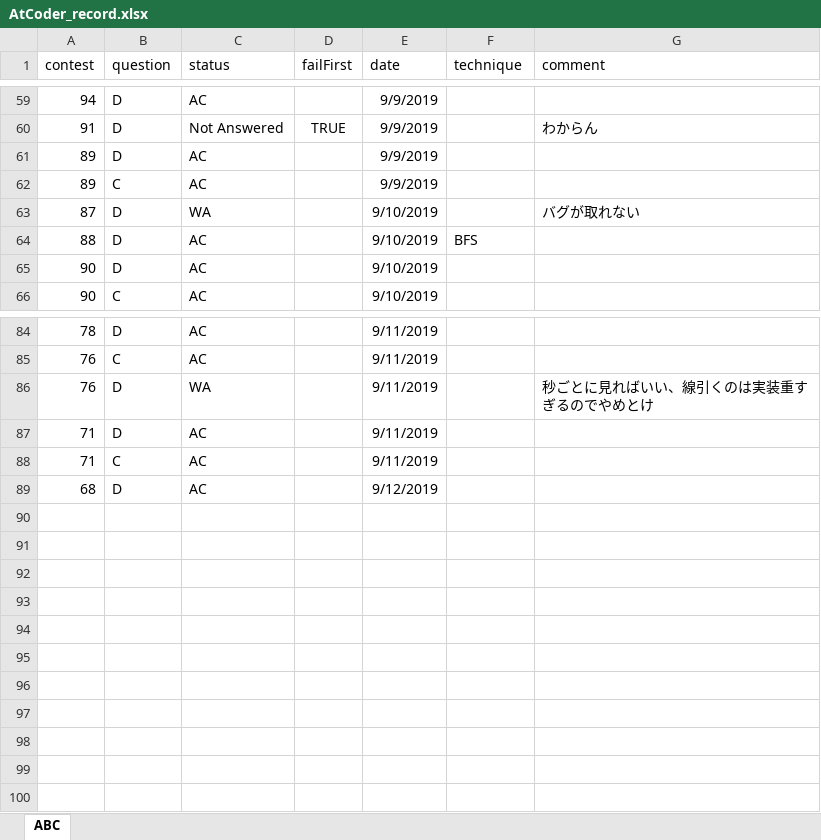
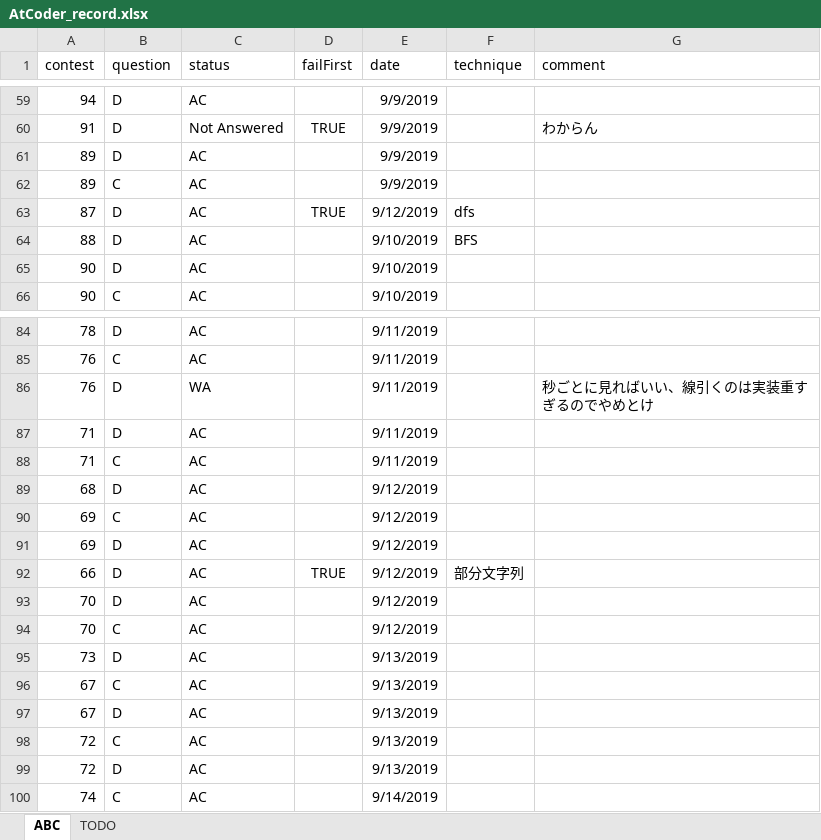
Before and after one commit to KeiShimon/AtCoder, an Excel workbook: AtCoder_record.xlsx, sheet ABC, drawn as a sheet; only a part is shown, gaps mark what is left out; values as stored, in another font and other column widths than the file's, no borders; the diff names each change by its address in the sheet, - before the commit and + after, or states it on an @@ line.

Commit message:
update record

```diff
--- a/AtCoder_record.xlsx (sheet ABC)
+++ b/AtCoder_record.xlsx (sheet ABC)
+sheet tab: TODO
-C63 (status): WA
+C63 (status): AC
-D63 (failFirst): (empty)
+D63 (failFirst): TRUE
-E63 (date): 9/10/2019
+E63 (date): 9/12/2019
-F63 (technique): (empty)
+F63 (technique): dfs
-G63 (comment): バグが取れない
+G63 (comment): (empty)
+row 90: 69 | C | AC |  | 9/12/2019
+row 91: 69 | D | AC |  | 9/12/2019
+row 92: 66 | D | AC | TRUE | 9/12/2019 | 部分文字列
+row 93: 70 | D | AC |  | 9/12/2019
+row 94: 70 | C | AC |  | 9/12/2019
+row 95: 73 | D | AC |  | 9/13/2019
+row 96: 67 | C | AC |  | 9/13/2019
+row 97: 67 | D | AC |  | 9/13/2019
+row 98: 72 | C | AC |  | 9/13/2019
+row 99: 72 | D | AC |  | 9/13/2019
+row 100: 74 | C | AC |  | 9/14/2019
```
